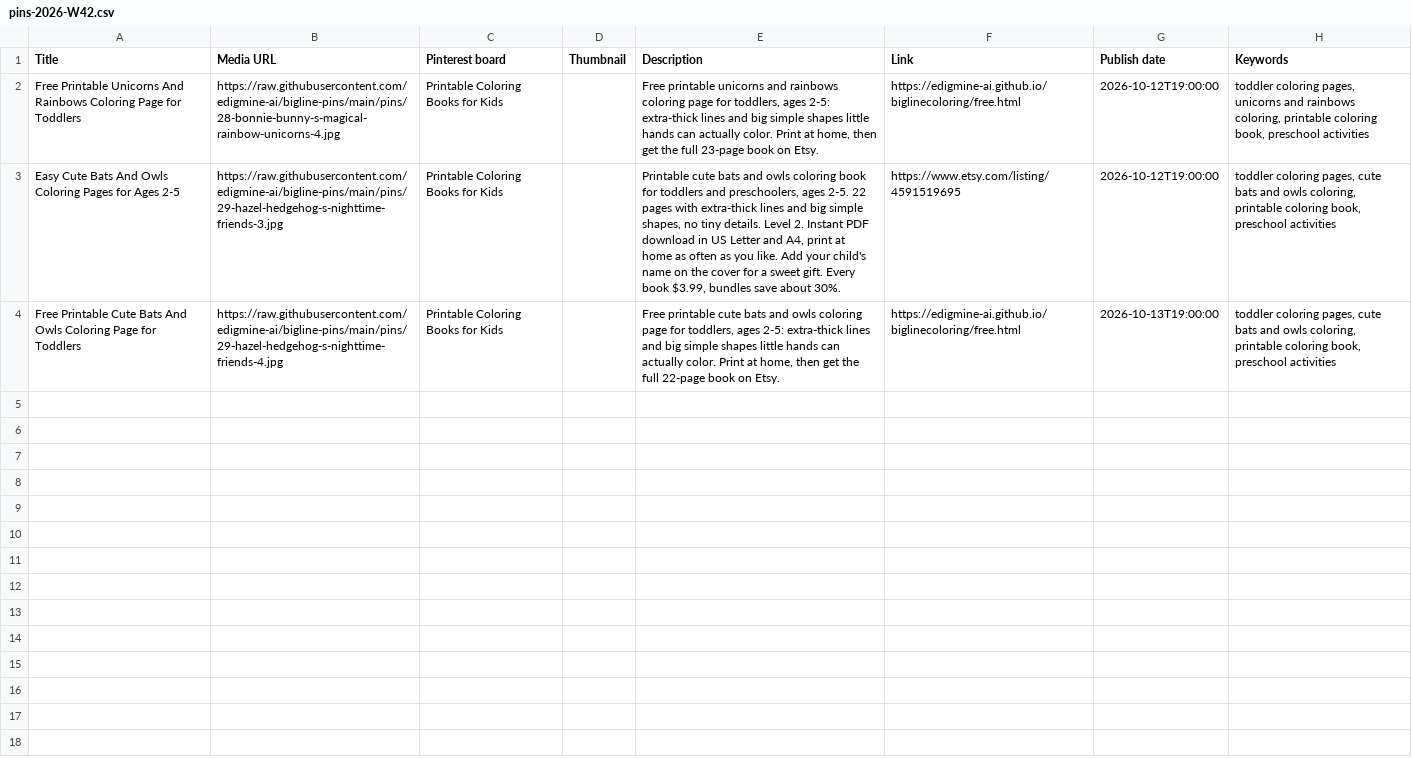
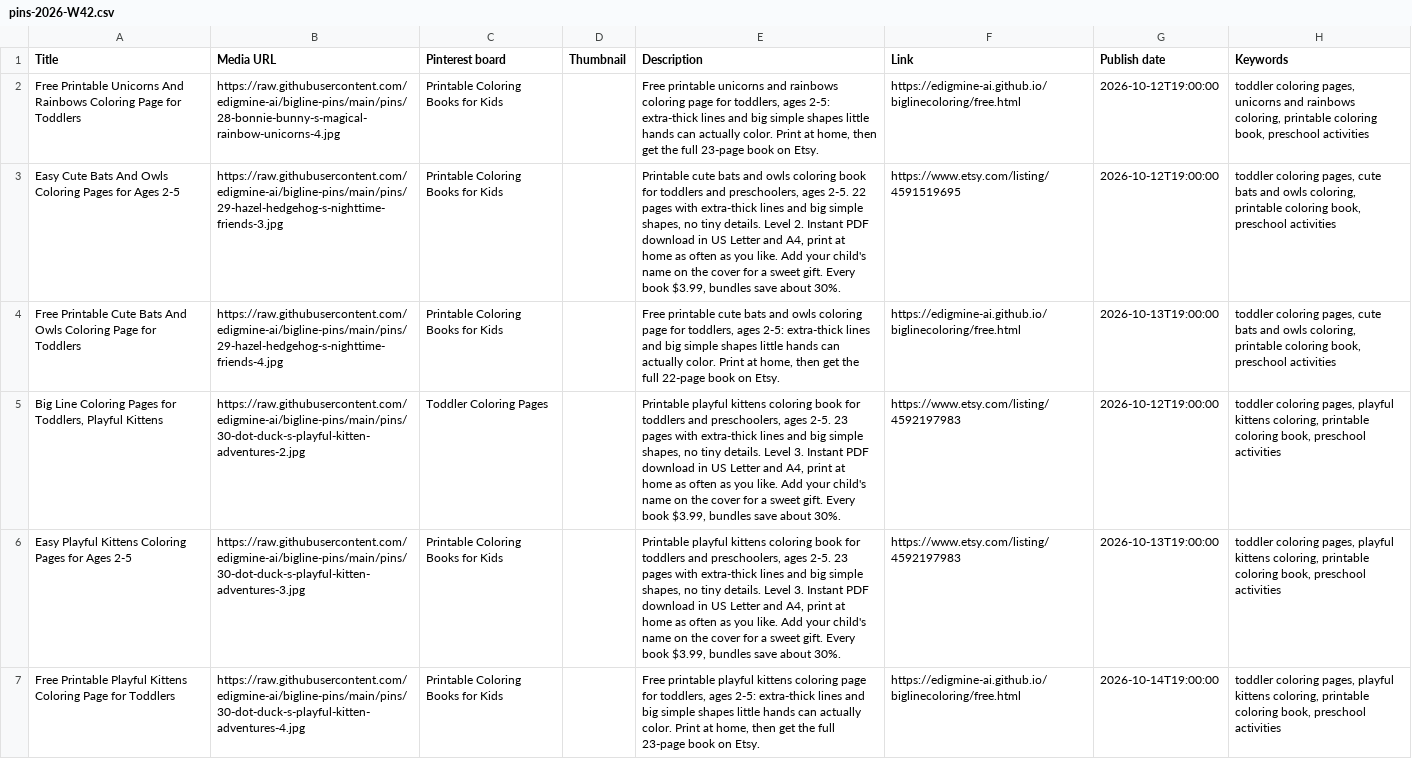
Before and after one commit to edigmine-ai/bigline-pins, a CSV file: pins-2026-W42.csv, drawn as a sheet; the diff names each change by its address in the sheet, - before the commit and + after, or states it on an @@ line.

Commit message:
pins: Dot Duck's Playful Kitten Adventures

```diff
--- a/pins-2026-W42.csv
+++ b/pins-2026-W42.csv
+row 5: Big Line Coloring Pages for Toddlers, Playful Kittens | https://raw.githubusercontent.com/edigmine-ai/bigline-pins/main/pins/30-dot-duck-s-playful-kitten-adventures-2.jpg | Toddler Coloring Pages |  | Printable playful kittens coloring book for toddlers and preschoolers, ages 2-5. 23 pages with extra-thick lines and big simple shapes, no tiny details. Level 3. Instant PDF download in US Letter and A4, print at home as often as you like. Add your child's name on the cover for a sweet gift. Every book $3.99, bundles save about 30%. | https://www.etsy.com/listing/4592197983 | 2026-10-12T19:00:00 | toddler coloring pages, playful kittens coloring, printable coloring book, preschool activities
+row 6: Easy Playful Kittens Coloring Pages for Ages 2-5 | https://raw.githubusercontent.com/edigmine-ai/bigline-pins/main/pins/30-dot-duck-s-playful-kitten-adventures-3.jpg | Printable Coloring Books for Kids |  | Printable playful kittens coloring book for toddlers and preschoolers, ages 2-5. 23 pages with extra-thick lines and big simple shapes, no tiny details. Level 3. Instant PDF download in US Letter and A4, print at home as often as you like. Add your child's name on the cover for a sweet gift. Every book $3.99, bundles save about 30%. | https://www.etsy.com/listing/4592197983 | 2026-10-13T19:00:00 | toddler coloring pages, playful kittens coloring, printable coloring book, preschool activities
+row 7: Free Printable Playful Kittens Coloring Page for Toddlers | https://raw.githubusercontent.com/edigmine-ai/bigline-pins/main/pins/30-dot-duck-s-playful-kitten-adventures-4.jpg | Printable Coloring Books for Kids |  | Free printable playful kittens coloring page for toddlers, ages 2-5: extra-thick lines and big simple shapes little hands can actually color. Print at home, then get the full 23-page book on Etsy. | https://edigmine-ai.github.io/biglinecoloring/free.html | 2026-10-14T19:00:00 | toddler coloring pages, playful kittens coloring, printable coloring book, preschool activities
```
Also changed, not shown: pins-2026-W41.csv, 4 other files.
